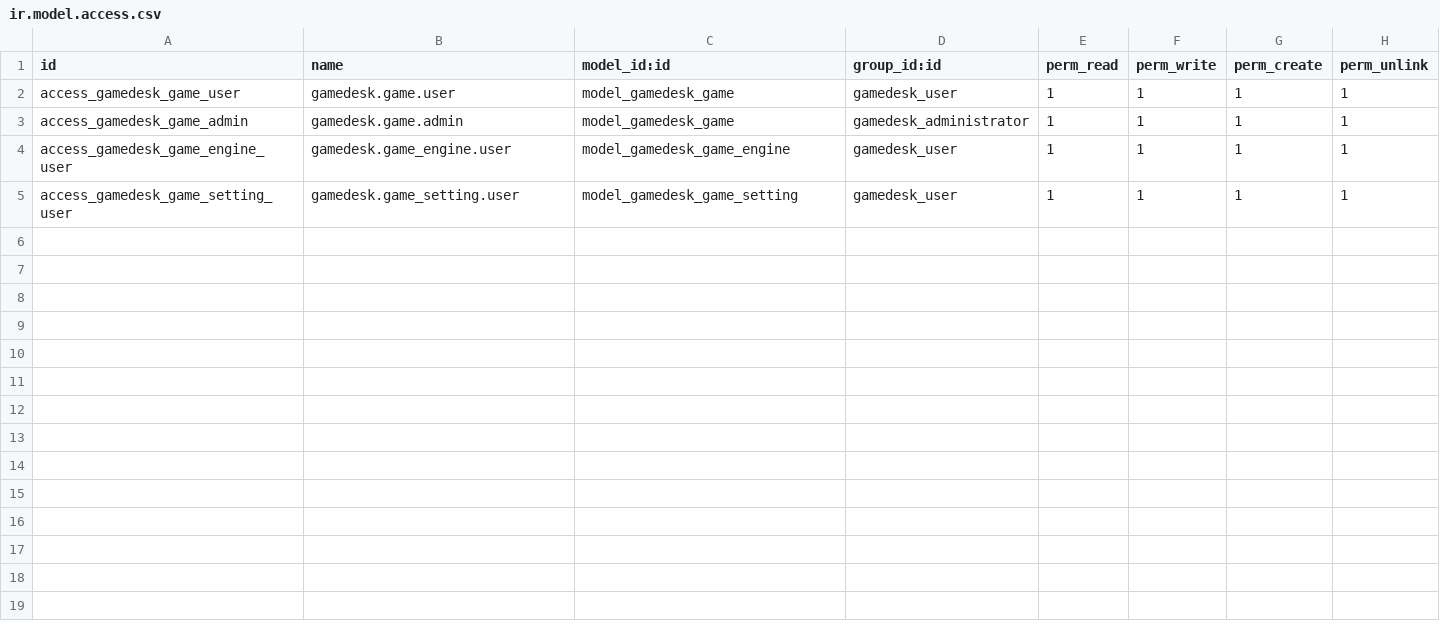
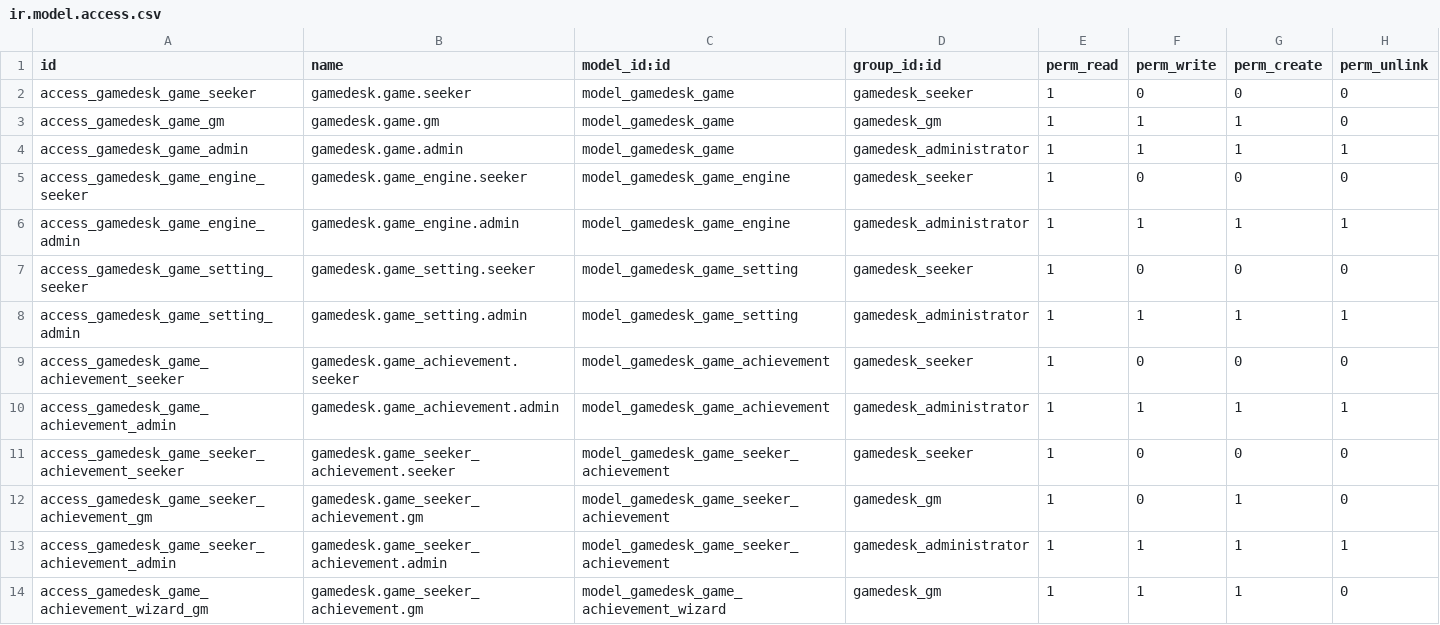
Before and after one commit to R2406L/Gamedesk, a CSV file: security/ir.model.access.csv, drawn as a sheet.

Commit message:
feat: Added games achievements

```diff
--- a/security/ir.model.access.csv
+++ b/security/ir.model.access.csv
@@ -1,5 +1,14 @@
 id,name,model_id:id,group_id:id,perm_read,perm_write,perm_create,perm_unlink
-access_gamedesk_game_user,gamedesk.game.user,model_gamedesk_game,gamedesk_user,1,1,1,1
+access_gamedesk_game_seeker,gamedesk.game.seeker,model_gamedesk_game,gamedesk_seeker,1,0,0,0
+access_gamedesk_game_gm,gamedesk.game.gm,model_gamedesk_game,gamedesk_gm,1,1,1,0
 access_gamedesk_game_admin,gamedesk.game.admin,model_gamedesk_game,gamedesk_administrator,1,1,1,1
-access_gamedesk_game_engine_user,gamedesk.game_engine.user,model_gamedesk_game_engine,gamedesk_user,1,1,1,1
-access_gamedesk_game_setting_user,gamedesk.game_setting.user,model_gamedesk_game_setting,gamedesk_user,1,1,1,1
+access_gamedesk_game_engine_seeker,gamedesk.game_engine.seeker,model_gamedesk_game_engine,gamedesk_seeker,1,0,0,0
+access_gamedesk_game_engine_admin,gamedesk.game_engine.admin,model_gamedesk_game_engine,gamedesk_administrator,1,1,1,1
+access_gamedesk_game_setting_seeker,gamedesk.game_setting.seeker,model_gamedesk_game_setting,gamedesk_seeker,1,0,0,0
+access_gamedesk_game_setting_admin,gamedesk.game_setting.admin,model_gamedesk_game_setting,gamedesk_administrator,1,1,1,1
+access_gamedesk_game_achievement_seeker,gamedesk.game_achievement.seeker,model_gamedesk_game_achievement,gamedesk_seeker,1,0,0,0
+access_gamedesk_game_achievement_admin,gamedesk.game_achievement.admin,model_gamedesk_game_achievement,gamedesk_administrator,1,1,1,1
+access_gamedesk_game_seeker_achievement_seeker,gamedesk.game_seeker_achievement.seeker,model_gamedesk_game_seeker_achievement,gamedesk_seeker,1,0,0,0
+access_gamedesk_game_seeker_achievement_gm,gamedesk.game_seeker_achievement.gm,model_gamedesk_game_seeker_achievement,gamedesk_gm,1,0,1,0
+access_gamedesk_game_seeker_achievement_admin,gamedesk.game_seeker_achievement.admin,model_gamedesk_game_seeker_achievement,gamedesk_administrator,1,1,1,1
+access_gamedesk_game_achievement_wizard_gm,gamedesk.game_seeker_achievement.gm,model_gamedesk_game_achievement_wizard,gamedesk_gm,1,1,1,0
```
Also changed, not shown: 10 other files.
